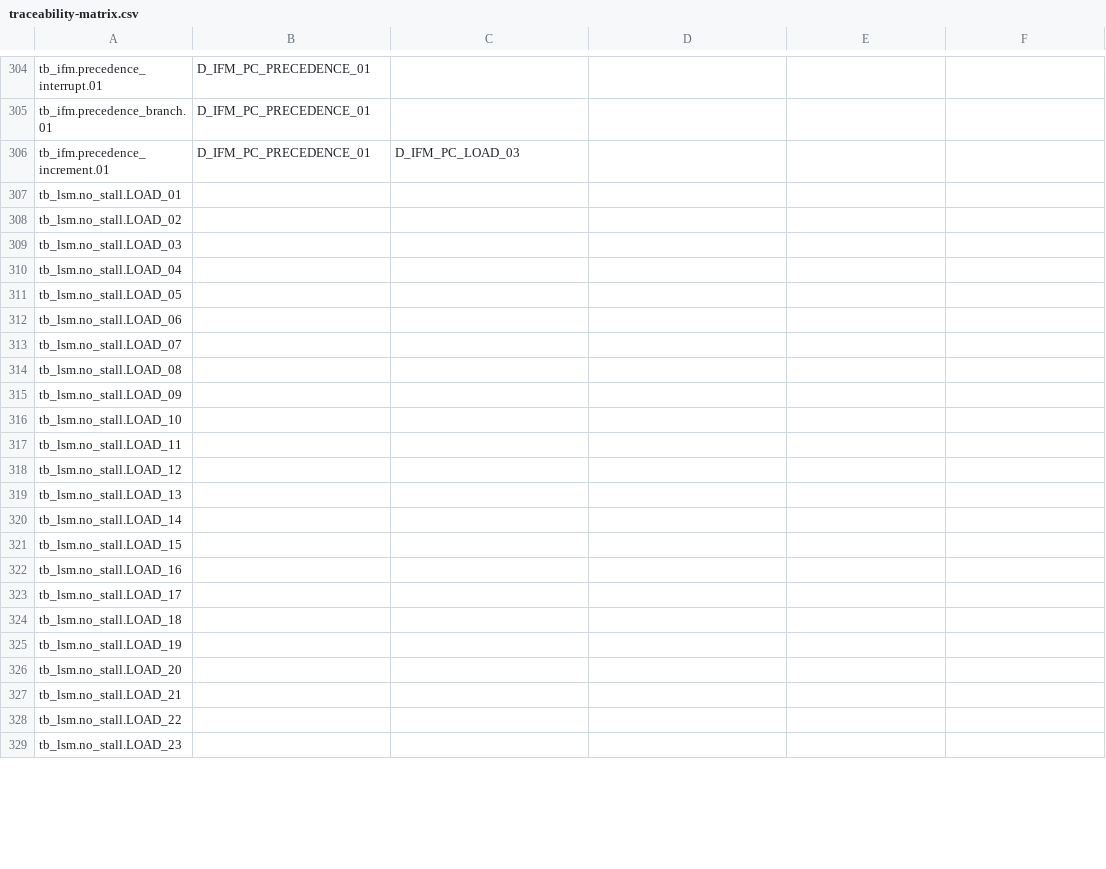
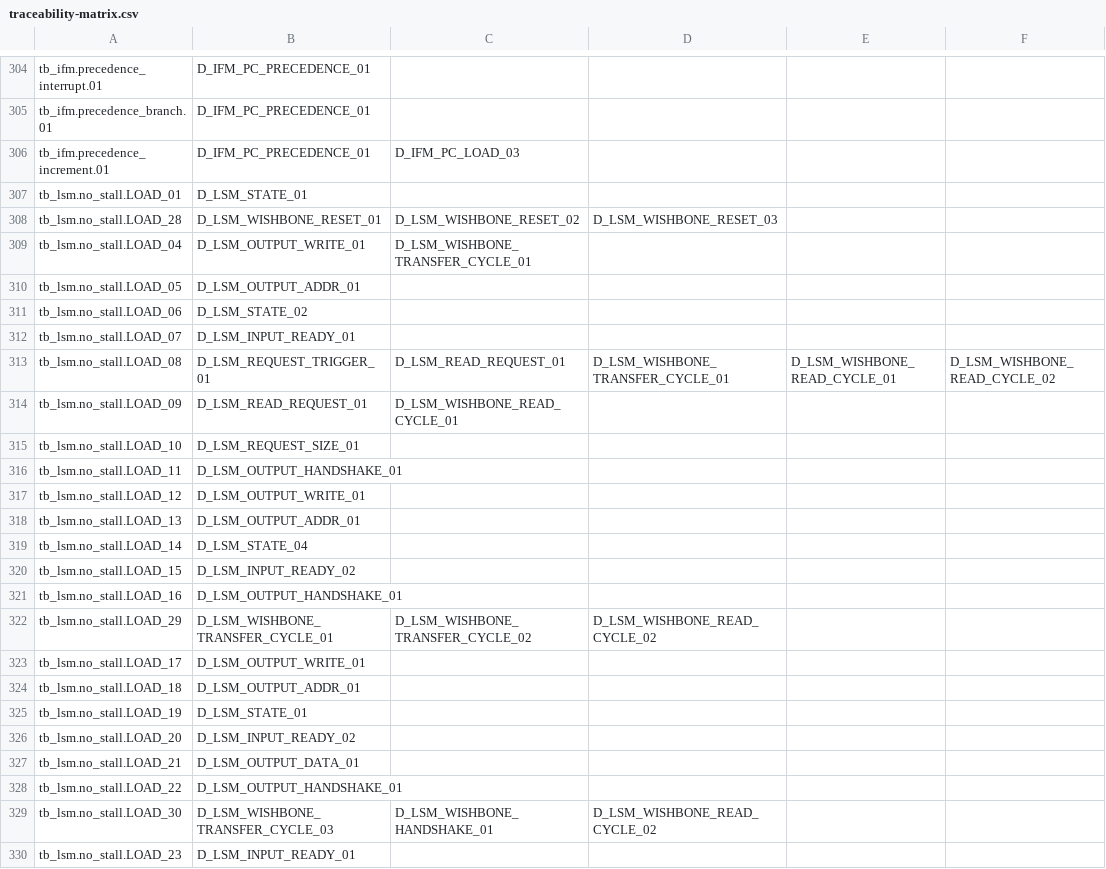
Before and after one commit to cchaine/ECAP5-DPROC, a CSV file: config/traceability-matrix.csv, drawn as a sheet; only a part is shown, gaps mark what is left out; the diff covers the shown part only.

```diff
--- a/config/traceability-matrix.csv
+++ b/config/traceability-matrix.csv
@@ -306,24 +306,25 @@ tb_ifm.precedence_branch.01;D_IFM_PC_PRECEDENCE_01
 tb_ifm.precedence_increment.01;D_IFM_PC_PRECEDENCE_01;D_IFM_PC_LOAD_03
-tb_lsm.no_stall.LOAD_01
-tb_lsm.no_stall.LOAD_02
-tb_lsm.no_stall.LOAD_03
-tb_lsm.no_stall.LOAD_04
-tb_lsm.no_stall.LOAD_05
-tb_lsm.no_stall.LOAD_06
-tb_lsm.no_stall.LOAD_07
-tb_lsm.no_stall.LOAD_08
-tb_lsm.no_stall.LOAD_09
-tb_lsm.no_stall.LOAD_10
-tb_lsm.no_stall.LOAD_11
-tb_lsm.no_stall.LOAD_12
-tb_lsm.no_stall.LOAD_13
-tb_lsm.no_stall.LOAD_14
-tb_lsm.no_stall.LOAD_15
-tb_lsm.no_stall.LOAD_16
-tb_lsm.no_stall.LOAD_17
-tb_lsm.no_stall.LOAD_18
-tb_lsm.no_stall.LOAD_19
-tb_lsm.no_stall.LOAD_20
-tb_lsm.no_stall.LOAD_21
-tb_lsm.no_stall.LOAD_22
-tb_lsm.no_stall.LOAD_23
+tb_lsm.no_stall.LOAD_01;D_LSM_STATE_01
+tb_lsm.no_stall.LOAD_28;D_LSM_WISHBONE_RESET_01;D_LSM_WISHBONE_RESET_02;D_LSM_WISHBONE_RESET_03
+tb_lsm.no_stall.LOAD_04;D_LSM_OUTPUT_WRITE_01;D_LSM_WISHBONE_TRANSFER_CYCLE_01
+tb_lsm.no_stall.LOAD_05;D_LSM_OUTPUT_ADDR_01
+tb_lsm.no_stall.LOAD_06;D_LSM_STATE_02
+tb_lsm.no_stall.LOAD_07;D_LSM_INPUT_READY_01
+tb_lsm.no_stall.LOAD_08;D_LSM_REQUEST_TRIGGER_01;D_LSM_READ_REQUEST_01;D_LSM_WISHBONE_TRANSFER_CYCLE_01;D_LSM_WISHBONE_READ_CYCLE_01;D_LSM_WISHBONE_READ_CYCLE_02
+tb_lsm.no_stall.LOAD_09;D_LSM_READ_REQUEST_01;D_LSM_WISHBONE_READ_CYCLE_01
+tb_lsm.no_stall.LOAD_10;D_LSM_REQUEST_SIZE_01
+tb_lsm.no_stall.LOAD_11;D_LSM_OUTPUT_HANDSHAKE_01
+tb_lsm.no_stall.LOAD_12;D_LSM_OUTPUT_WRITE_01
+tb_lsm.no_stall.LOAD_13;D_LSM_OUTPUT_ADDR_01
+tb_lsm.no_stall.LOAD_14;D_LSM_STATE_04
+tb_lsm.no_stall.LOAD_15;D_LSM_INPUT_READY_02
+tb_lsm.no_stall.LOAD_16;D_LSM_OUTPUT_HANDSHAKE_01
+tb_lsm.no_stall.LOAD_29;D_LSM_WISHBONE_TRANSFER_CYCLE_01;D_LSM_WISHBONE_TRANSFER_CYCLE_02;D_LSM_WISHBONE_READ_CYCLE_02
+tb_lsm.no_stall.LOAD_17;D_LSM_OUTPUT_WRITE_01
+tb_lsm.no_stall.LOAD_18;D_LSM_OUTPUT_ADDR_01
+tb_lsm.no_stall.LOAD_19;D_LSM_STATE_01
+tb_lsm.no_stall.LOAD_20;D_LSM_INPUT_READY_02
+tb_lsm.no_stall.LOAD_21;D_LSM_OUTPUT_DATA_01
+tb_lsm.no_stall.LOAD_22;D_LSM_OUTPUT_HANDSHAKE_01
+tb_lsm.no_stall.LOAD_30;D_LSM_WISHBONE_TRANSFER_CYCLE_03;D_LSM_WISHBONE_HANDSHAKE_01;D_LSM_WISHBONE_READ_CYCLE_02
+tb_lsm.no_stall.LOAD_23;D_LSM_INPUT_READY_01
```
Also changed, not shown: 18 added rows, 10 removed rows and 42 edited cells elsewhere in this file, 1 other file.
